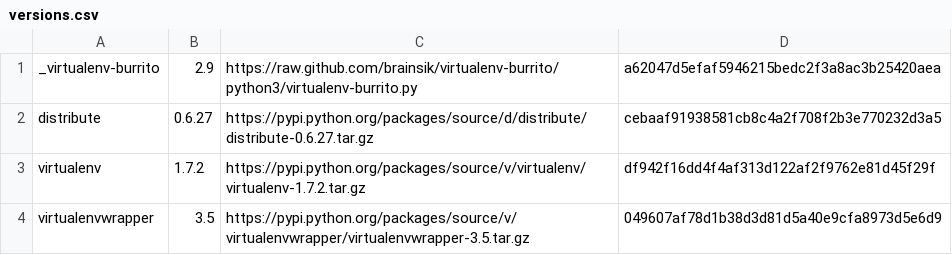
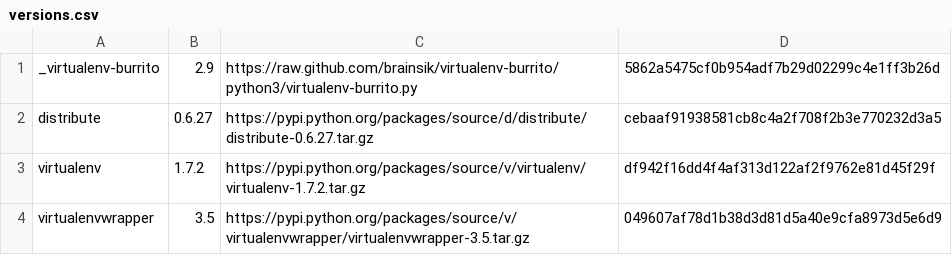
Before and after one commit to brainsik/virtualenv-burrito, a CSV file: versions.csv, drawn as a sheet.

```diff
--- a/versions.csv
+++ b/versions.csv
@@ -1,2 +1,2 @@
-_virtualenv-burrito,2.9,https://raw.github.com/brainsik/virtualenv-burrito/python3/virtualenv-burrito.py,a62047d5efaf5946215bedc2f3a8ac3b25420aea
+_virtualenv-burrito,2.9,https://raw.github.com/brainsik/virtualenv-burrito/python3/virtualenv-burrito.py,5862a5475cf0b954adf7b29d02299c4e1ff3b26d
 distribute,0.6.27,https://pypi.python.org/packages/source/d/distribute/distribute-0.6.27.tar.gz,cebaaf91938581cb8c4a2f708f2b3e770232d3a5
```
Also changed, not shown: 1 other file.
